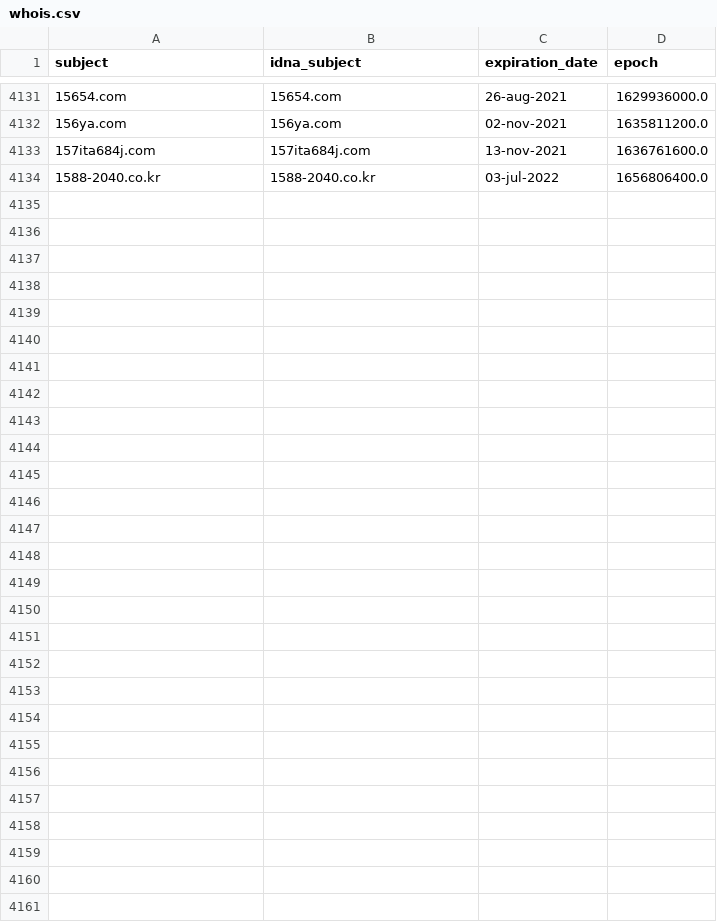
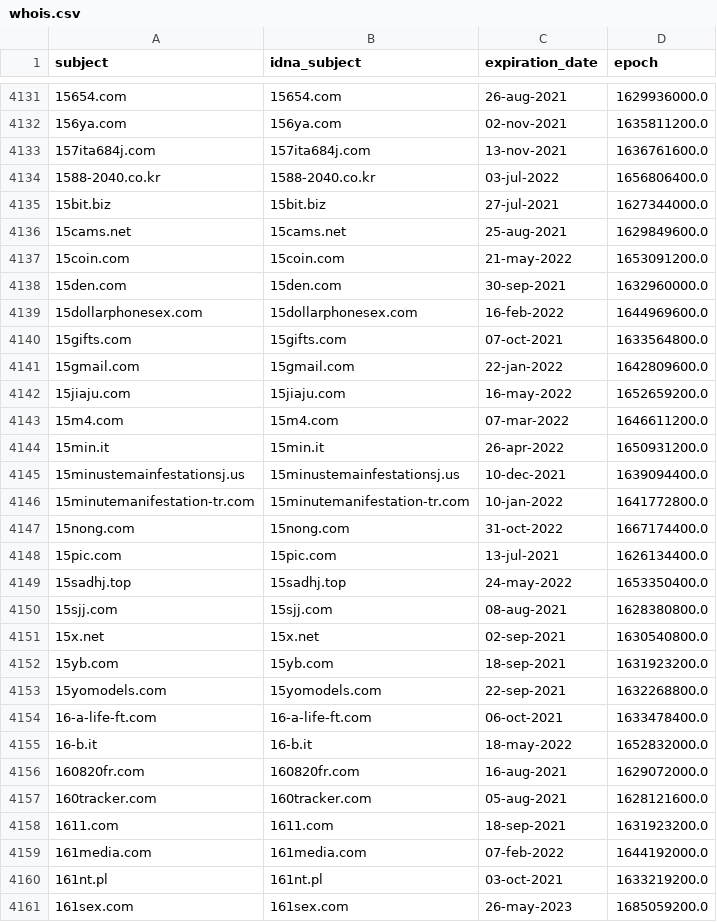
Before and after one commit to mypdns/dead-hosts, a CSV file: .pyfunceble/whois.csv, drawn as a sheet; only a part is shown, gaps mark what is left out; the diff names each change by its address in the sheet, - before the commit and + after, or states it on an @@ line.

```diff
--- a/.pyfunceble/whois.csv
+++ b/.pyfunceble/whois.csv
+row 4135: 15bit.biz | 15bit.biz | 27-jul-2021 | 1627344000.0
+row 4136: 15cams.net | 15cams.net | 25-aug-2021 | 1629849600.0
+row 4137: 15coin.com | 15coin.com | 21-may-2022 | 1653091200.0
+row 4138: 15den.com | 15den.com | 30-sep-2021 | 1632960000.0
+row 4139: 15dollarphonesex.com | 15dollarphonesex.com | 16-feb-2022 | 1644969600.0
+row 4140: 15gifts.com | 15gifts.com | 07-oct-2021 | 1633564800.0
+row 4141: 15gmail.com | 15gmail.com | 22-jan-2022 | 1642809600.0
+row 4142: 15jiaju.com | 15jiaju.com | 16-may-2022 | 1652659200.0
+row 4143: 15m4.com | 15m4.com | 07-mar-2022 | 1646611200.0
+row 4144: 15min.it | 15min.it | 26-apr-2022 | 1650931200.0
+row 4145: 15minustemainfestationsj.us | 15minustemainfestationsj.us | 10-dec-2021 | 1639094400.0
+row 4146: 15minutemanifestation-tr.com | 15minutemanifestation-tr.com | 10-jan-2022 | 1641772800.0
+row 4147: 15nong.com | 15nong.com | 31-oct-2022 | 1667174400.0
+row 4148: 15pic.com | 15pic.com | 13-jul-2021 | 1626134400.0
+row 4149: 15sadhj.top | 15sadhj.top | 24-may-2022 | 1653350400.0
+row 4150: 15sjj.com | 15sjj.com | 08-aug-2021 | 1628380800.0
+row 4151: 15x.net | 15x.net | 02-sep-2021 | 1630540800.0
+row 4152: 15yb.com | 15yb.com | 18-sep-2021 | 1631923200.0
+row 4153: 15yomodels.com | 15yomodels.com | 22-sep-2021 | 1632268800.0
+row 4154: 16-a-life-ft.com | 16-a-life-ft.com | 06-oct-2021 | 1633478400.0
+row 4155: 16-b.it | 16-b.it | 18-may-2022 | 1652832000.0
+row 4156: 160820fr.com | 160820fr.com | 16-aug-2021 | 1629072000.0
+row 4157: 160tracker.com | 160tracker.com | 05-aug-2021 | 1628121600.0
+row 4158: 1611.com | 1611.com | 18-sep-2021 | 1631923200.0
+row 4159: 161media.com | 161media.com | 07-feb-2022 | 1644192000.0
+row 4160: 161nt.pl | 161nt.pl | 03-oct-2021 | 1633219200.0
+row 4161: 161sex.com | 161sex.com | 26-may-2023 | 1685059200.0
```
Also changed, not shown: 9 other files.
